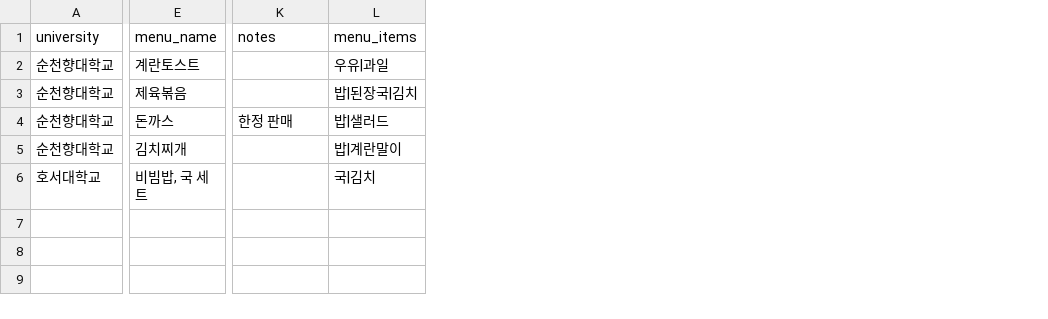
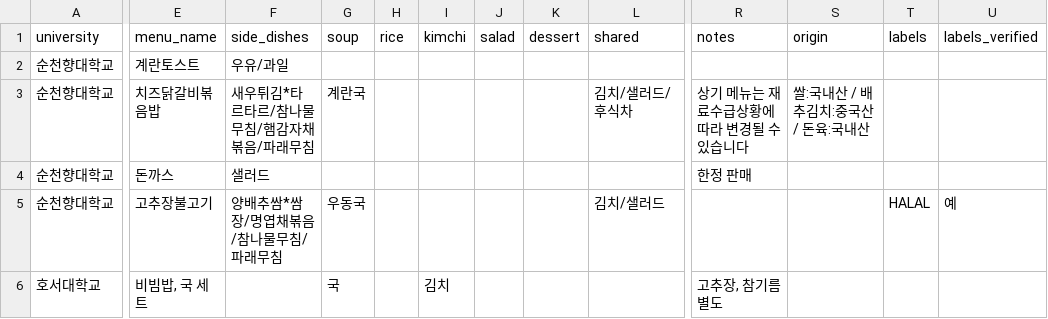
Before and after one commit to ErenzaL/Meogeobojo, a CSV file: supabase/cafeteria/weekly_import_template.csv, drawn as a sheet; only a part is shown, gaps mark what is left out; removed rows and columns are numbered as before the commit, all else as after; the diff covers the shown part only; the diff names each change by its address in the sheet, - before the commit and + after, or states it on an @@ line.

Commit message:
feat(cafeteria): structured dishes for real menu tables, shared dishes, origin, confirmed labels
- menu_items/extra stay the same columns; the server validates dish categories, counts and lengths,
  origin/notice size, and refuses a dietary label that is not confirmed (migration 20261118000100, unapplied)
- cafeteria_import accepts structured dishes, origin, labels and sold_out
- Admin: dish categories kept while typing, per-dish category/shared/order, shared-dishes-and-notes tool,
  origin and HALAL (confirmed) per meal, CSV columns for all of it, preview of dishes and category changes
- Flutter (Web and mobile): main / dishes / served-with groups, verified label chip, collapsible origin;
  a non-string extra value no longer fails the whole week
- real example CSV transcribed from the 향설1관 weekly table (no label claimed)
- scripts/verify_cafeteria_production.py: production-only live check with throw-away data (unit-tested)

```diff
--- a/supabase/cafeteria/weekly_import_template.csv
+++ b/supabase/cafeteria/weekly_import_template.csv
+column F (side_dishes), rows 2-5: 우유/과일 | 새우튀김*타르타르/참나물무침/햄감자채볶음/파래무침 | 샐러드 | 양배추쌈*쌈장/명엽채볶음/참나물무침/파래무침
+column G (soup), rows 3-6: 계란국 |  | 우동국 | 국
+column H (rice), empty
+column I (kimchi), row 6: 김치
+column J (salad), empty
+column K (dessert), empty
+column L (shared), rows 3-5: 김치/샐러드/후식차 |  | 김치/샐러드
-column L (menu_items), rows 2-6: 우유|과일 | 밥|된장국|김치 | 밥|샐러드 | 밥|계란말이 | 국|김치
+column S (origin), row 3: 쌀:국내산 / 배추김치:중국산 / 돈육:국내산
+column T (labels), row 5: HALAL
+column U (labels_verified), row 5: 예
-E3 (menu_name): 제육볶음
+E3 (menu_name): 치즈닭갈비볶음밥
-R3 (notes): (empty)
+R3 (notes): 상기 메뉴는 재료수급상황에 따라 변경될 수 있습니다
-E5 (menu_name): 김치찌개
+E5 (menu_name): 고추장불고기
-R6 (notes): (empty)
+R6 (notes): 고추장, 참기름 별도
```
Also changed, not shown: 2 edited cells elsewhere in this file, 30 other files.
